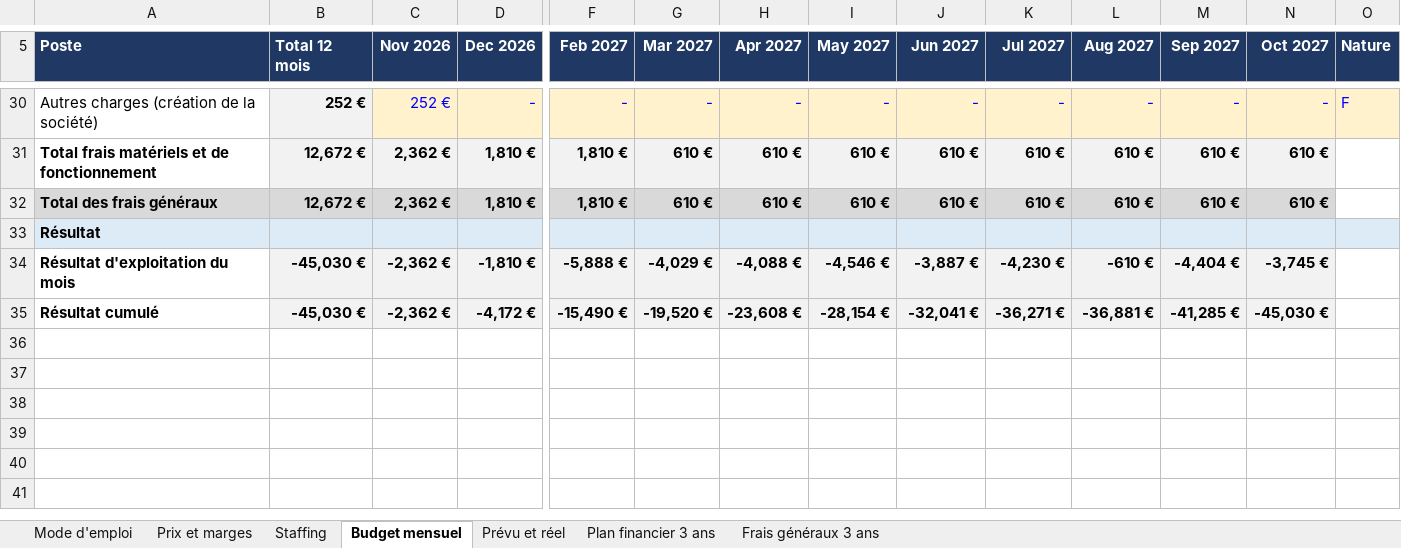
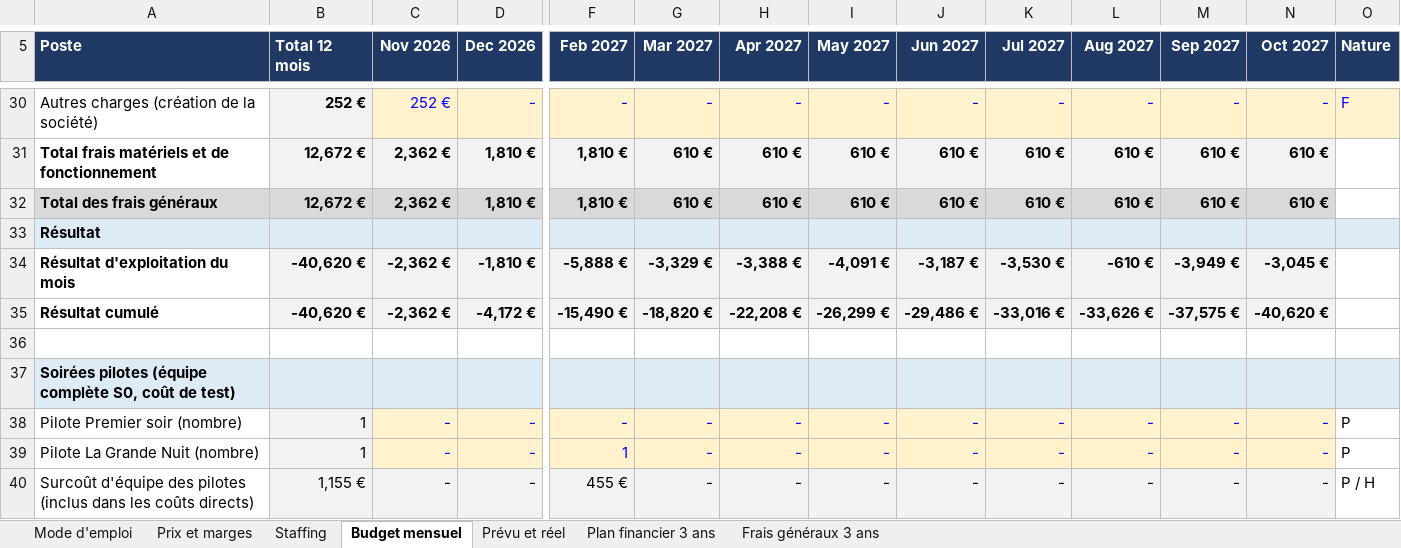
Before and after one commit to Laetitiarv/HEC-GEMM-Groupe-7, an Excel workbook: 2 FINANCE/PREVISIONS/2026 1027 Modèle - Budget, plan financier, prix et marges.xlsx, sheet Budget mensuel, drawn as a sheet; only a part is shown, gaps mark what is left out; values as stored, in another font and other column widths than the file's, no borders; rows hold the shown columns only; the diff covers the shown part only; the diff names each change by its address in the sheet, - before the commit and + after, or states it on an @@ line.

```diff
--- a/2 FINANCE/PREVISIONS/2026 1027 Modèle - Budget, plan financier, prix et marges.xlsx (sheet Budget mensuel)
+++ b/2 FINANCE/PREVISIONS/2026 1027 Modèle - Budget, plan financier, prix et marges.xlsx (sheet Budget mensuel)
-B34:B35 (Total 12 mois): -45,030 €
+B34:B35 (Total 12 mois): -40,620 €
-G34 (Mar 2027): -4,029 €
+G34 (Mar 2027): -3,329 €
-H34 (Apr 2027): -4,088 €
+H34 (Apr 2027): -3,388 €
-I34 (May 2027): -4,546 €
+I34 (May 2027): -4,091 €
-J34 (Jun 2027): -3,887 €
+J34 (Jun 2027): -3,187 €
-K34 (Jul 2027): -4,230 €
+K34 (Jul 2027): -3,530 €
-M34 (Sep 2027): -4,404 €
+M34 (Sep 2027): -3,949 €
-N34 (Oct 2027): -3,745 €
+N34 (Oct 2027): -3,045 €
-G35 (Mar 2027): -19,520 €
+G35 (Mar 2027): -18,820 €
-H35 (Apr 2027): -23,608 €
+H35 (Apr 2027): -22,208 €
-I35 (May 2027): -28,154 €
+I35 (May 2027): -26,299 €
-J35 (Jun 2027): -32,041 €
+J35 (Jun 2027): -29,486 €
-K35 (Jul 2027): -36,271 €
+K35 (Jul 2027): -33,016 €
-L35 (Aug 2027): -36,881 €
+L35 (Aug 2027): -33,626 €
-M35 (Sep 2027): -41,285 €
+M35 (Sep 2027): -37,575 €
-N35 (Oct 2027): -45,030 €
+N35 (Oct 2027): -40,620 €
+row 36: (empty)
+row 37: Soirées pilotes (équipe complète S0, coût de test)
+row 38: Pilote Premier soir (nombre) | 1 | - | - | - | - | - | - | - | - | - | - | - | P
+row 39: Pilote La Grande Nuit (nombre) | 1 | - | - | 1 | - | - | - | - | - | - | - | - | P
+row 40: Surcoût d'équipe des pilotes (inclus dans les coûts directs) | 1,155 € | - | - | 455 € | - | - | - | - | - | - | - | - | P / H
```
Also changed, not shown: 16 edited cells elsewhere in this sheet, sheet Staffing, sheet Prix et marges, sheet Plan financier 3 ans, sheet Prévu et réel, sheet Mode d'emploi, formulas that keep their value, 2 FINANCE/TRESORERIE/2026 1027 Modèle - Trésorerie et mois de survie.xlsx, 3 other files.
